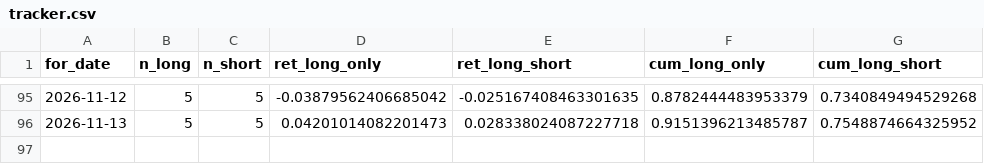
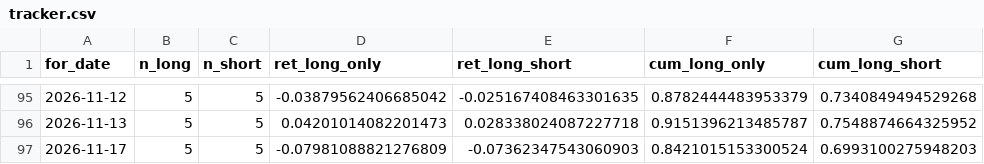
Before and after one commit to Yu-ChangCheng/PingPingPongPongTW, a CSV file: docs/data/tracker.csv, drawn as a sheet; only a part is shown, gaps mark what is left out; the diff names each change by its address in the sheet, - before the commit and + after, or states it on an @@ line.

```diff
--- a/docs/data/tracker.csv
+++ b/docs/data/tracker.csv
+row 97: 2026-11-17 | 5 | 5 | -0.07981088821276809 | -0.07362347543060903 | 0.8421015153300524 | 0.6993100275948203
```
Also changed, not shown: docs/data/feature_importance.csv, docs/data/holdings.csv, 9 other files.
